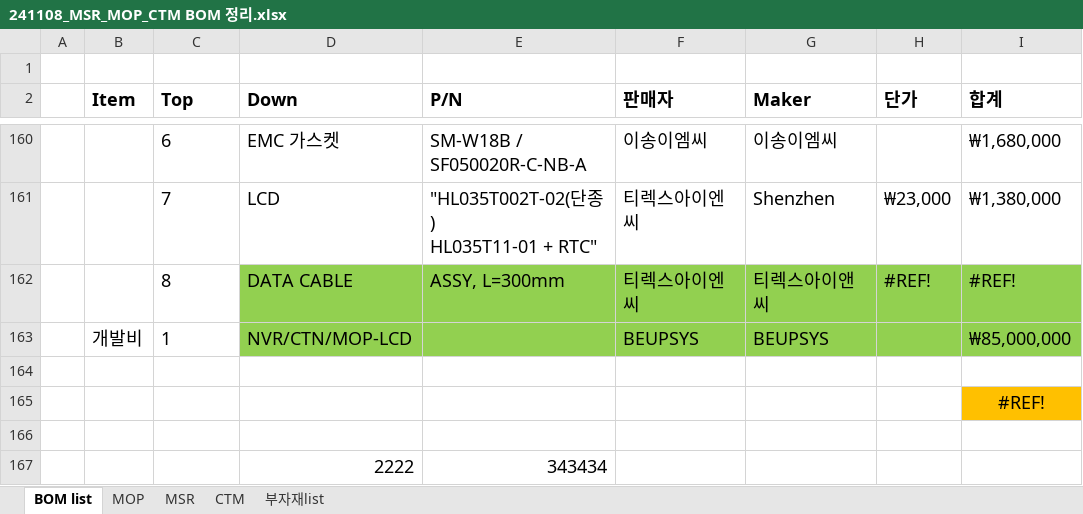
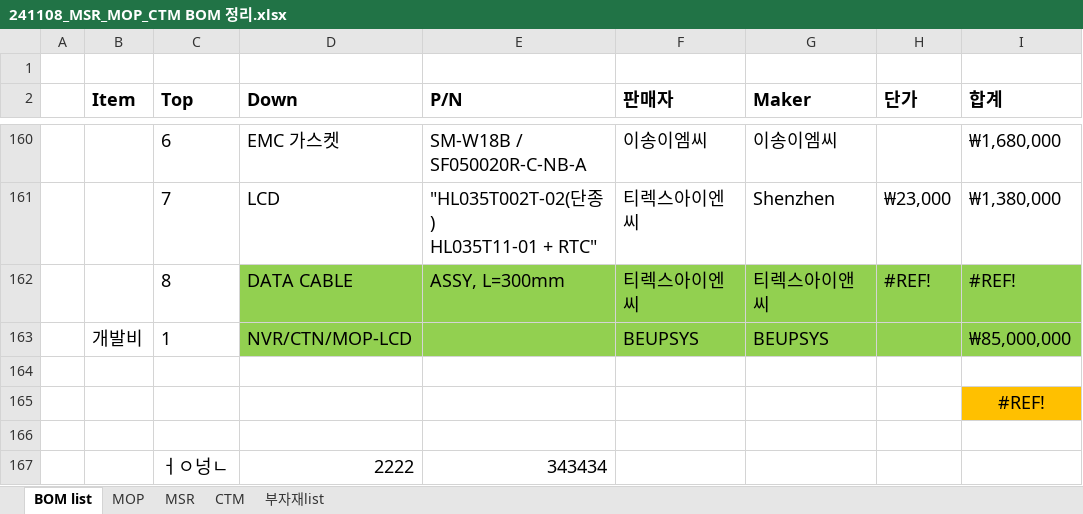
Before and after one commit to JDSCS-Club/GIC_HONGKONG, an Excel workbook: 241108_MSR_MOP_CTM BOM 정리.xlsx, sheet BOM list, drawn as a sheet; only a part is shown, gaps mark what is left out; values as stored, in another font and other column widths than the file's, no borders; the diff names each change by its address in the sheet, - before the commit and + after, or states it on an @@ line.

Commit message:
rrr

```diff
--- a/241108_MSR_MOP_CTM BOM 정리.xlsx (sheet BOM list)
+++ b/241108_MSR_MOP_CTM BOM 정리.xlsx (sheet BOM list)
-C167 (Top): (empty)
+C167 (Top): ㅓㅇ넝ㄴ
```
